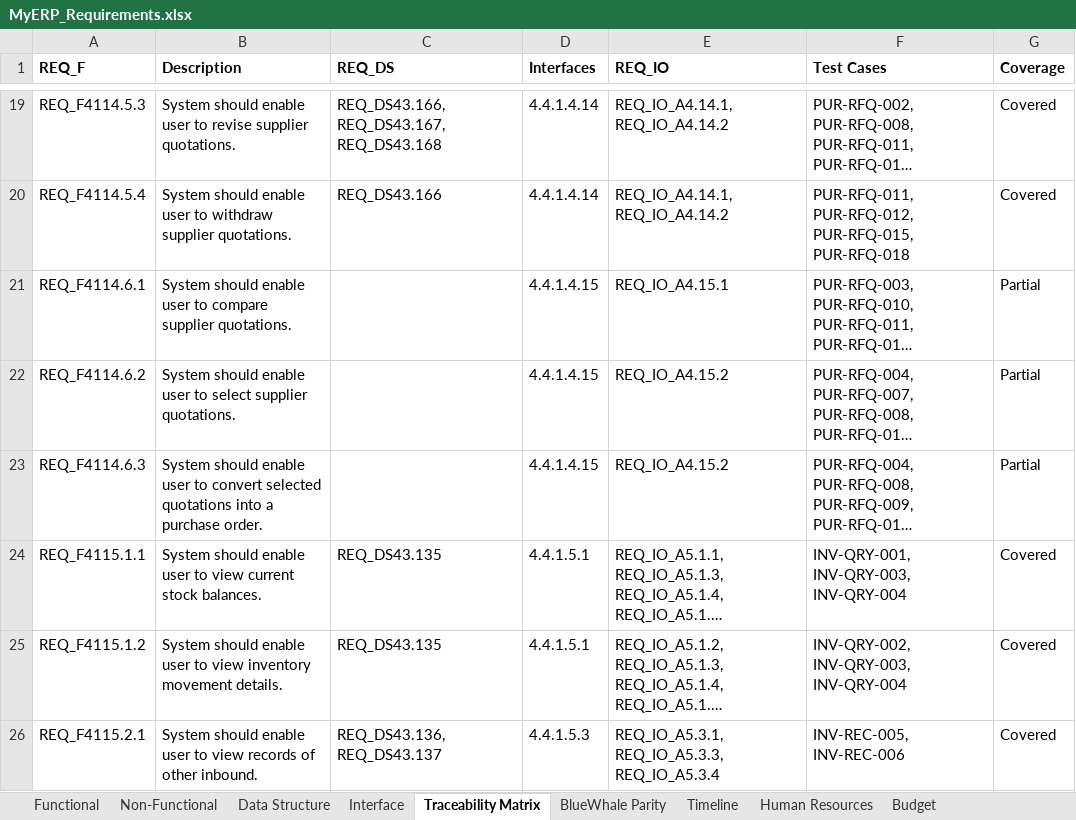
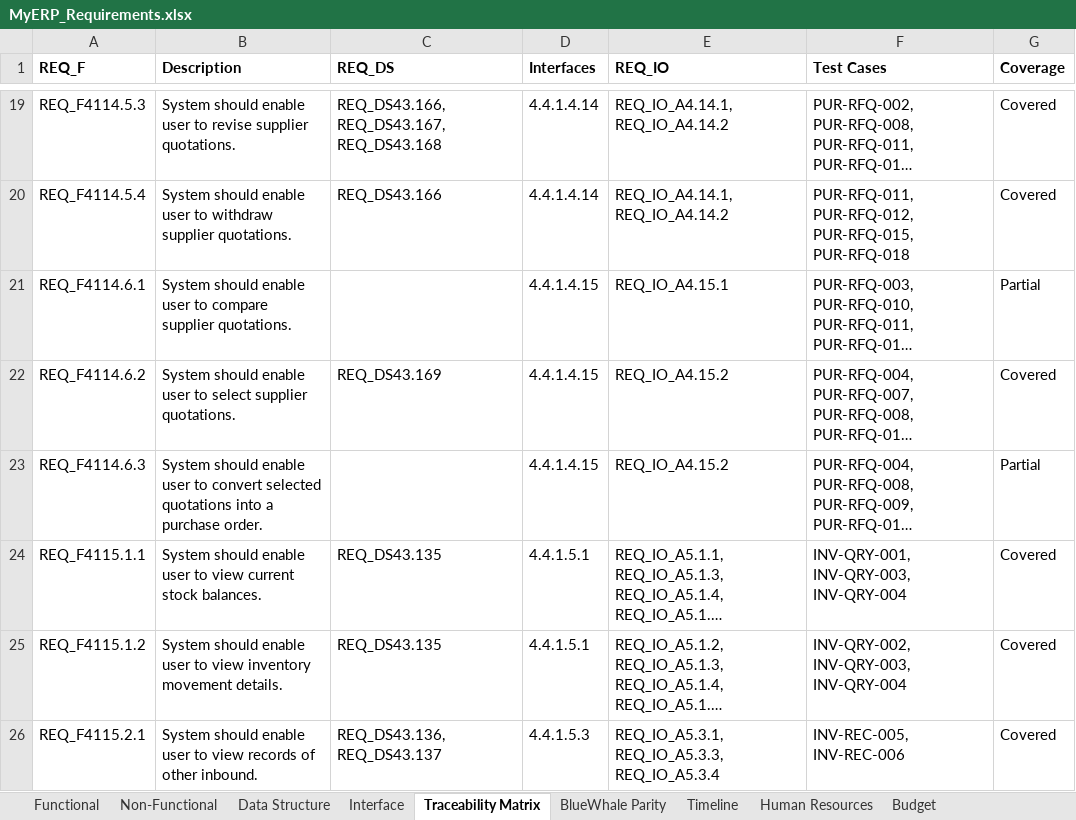
Before and after one commit to snowwhite10/MyERP, an Excel workbook: docs/99-output/MyERP_Requirements.xlsx, sheet Traceability Matrix, drawn as a sheet; only a part is shown, gaps mark what is left out; long unchanged cells end in …; values as stored, in another font and other column widths than the file's, no borders; the diff names each change by its address in the sheet, - before the commit and + after, or states it on an @@ line.

```diff
--- a/docs/99-output/MyERP_Requirements.xlsx (sheet Traceability Matrix)
+++ b/docs/99-output/MyERP_Requirements.xlsx (sheet Traceability Matrix)
-C22 (REQ_DS): (empty)
+C22 (REQ_DS): REQ_DS43.169
-G22 (Coverage): Partial
+G22 (Coverage): Covered
```
Also changed, not shown: sheet Data Structure, 24 other files.
